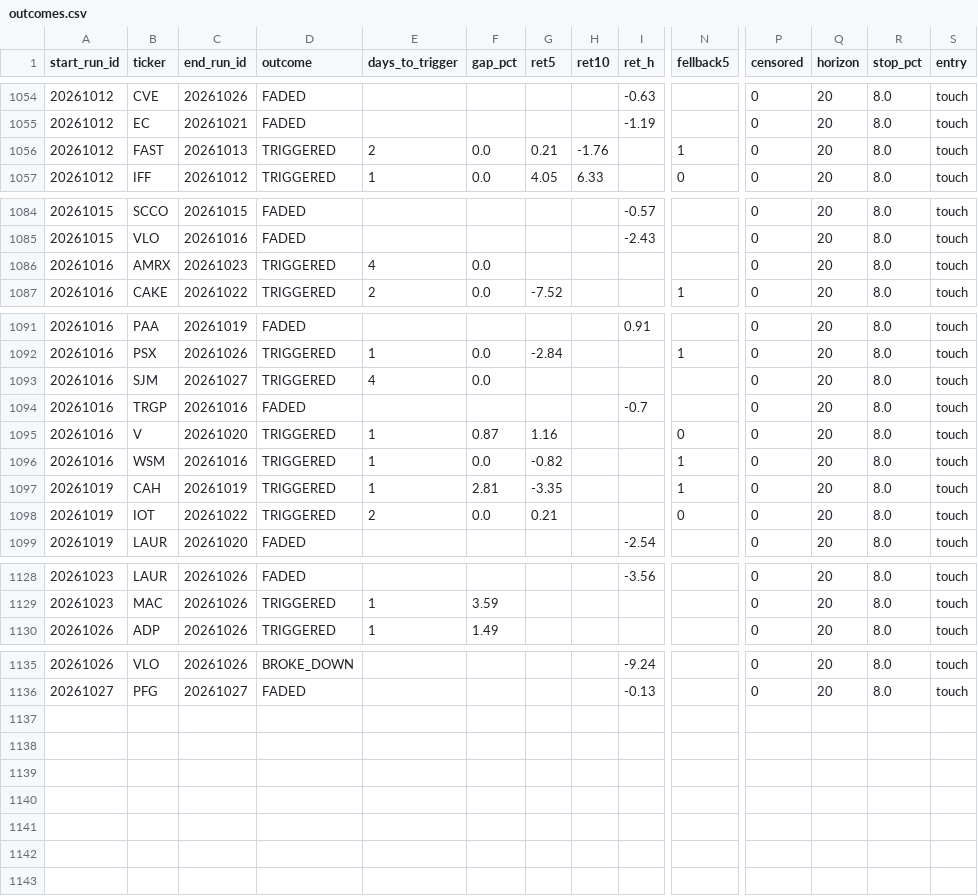
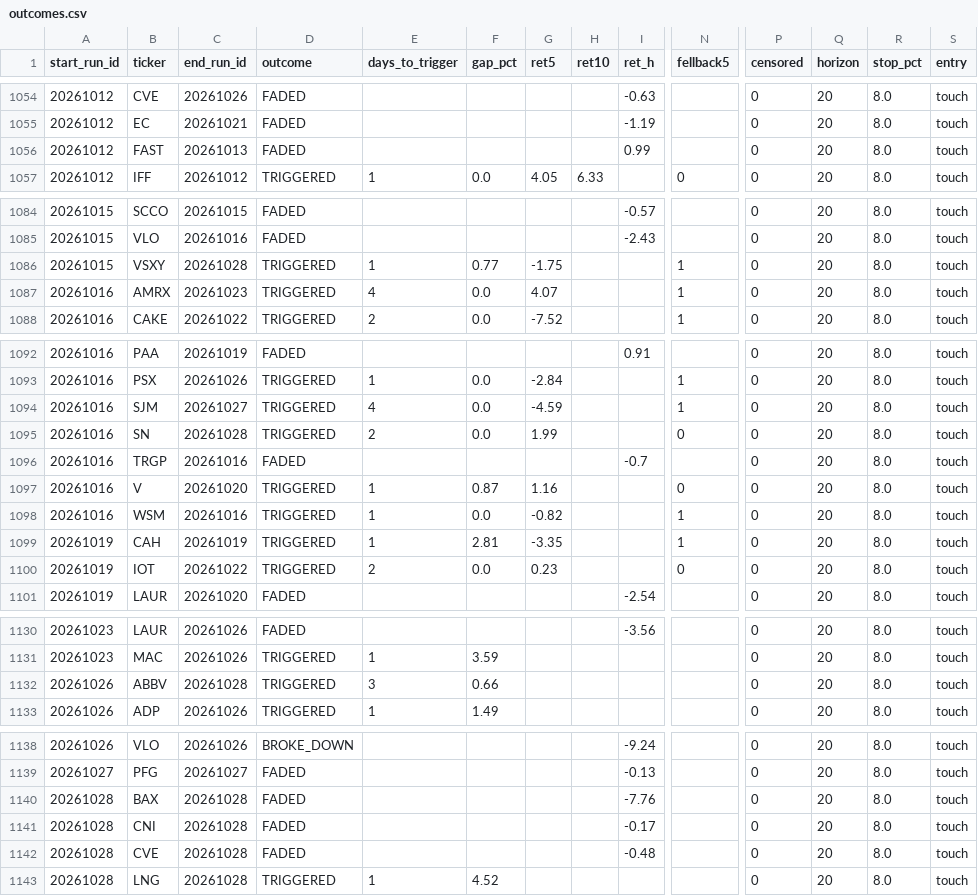
Before and after one commit to mthli/skills, a CSV file: base-breakout-scan/state/outcomes.csv, drawn as a sheet; only a part is shown, gaps mark what is left out; addresses are those after the commit; rows hold the shown columns only; the diff covers the shown part only; the diff names each change by its address in the sheet, - before the commit and + after, or states it on an @@ line.

```diff
--- a/base-breakout-scan/state/outcomes.csv
+++ b/base-breakout-scan/state/outcomes.csv
-D1056 (outcome): TRIGGERED
+D1056 (outcome): FADED
-E1056 (days_to_trigger): 2
+E1056 (days_to_trigger): (empty)
-F1056 (gap_pct): 0.0
+F1056 (gap_pct): (empty)
-G1056 (ret5): 0.21
+G1056 (ret5): (empty)
-H1056 (ret10): -1.76
+H1056 (ret10): (empty)
-I1056 (ret_h): (empty)
+I1056 (ret_h): 0.99
-N1056 (fellback5): 1
+N1056 (fellback5): (empty)
+row 1086: 20261015 | VSXY | 20261028 | TRIGGERED | 1 | 0.77 | -1.75 |  |  | 1 | 0 | 20 | 8.0 | touch
-G1087 (ret5): (empty)
+G1087 (ret5): 4.07
-N1087 (fellback5): (empty)
+N1087 (fellback5): 1
-G1094 (ret5): (empty)
+G1094 (ret5): -4.59
-N1094 (fellback5): (empty)
+N1094 (fellback5): 1
+row 1095: 20261016 | SN | 20261028 | TRIGGERED | 2 | 0.0 | 1.99 |  |  | 0 | 0 | 20 | 8.0 | touch
-G1100 (ret5): 0.21
+G1100 (ret5): 0.23
+row 1132: 20261026 | ABBV | 20261028 | TRIGGERED | 3 | 0.66 |  |  |  |  | 0 | 20 | 8.0 | touch
+row 1140: 20261028 | BAX | 20261028 | FADED |  |  |  |  | -7.76 |  | 0 | 20 | 8.0 | touch
+row 1141: 20261028 | CNI | 20261028 | FADED |  |  |  |  | -0.17 |  | 0 | 20 | 8.0 | touch
+row 1142: 20261028 | CVE | 20261028 | FADED |  |  |  |  | -0.48 |  | 0 | 20 | 8.0 | touch
+row 1143: 20261028 | LNG | 20261028 | TRIGGERED | 1 | 4.52 |  |  |  |  | 0 | 20 | 8.0 | touch
```
Also changed, not shown: 34 edited cells elsewhere in this file, mean-reversion-scan/state/history.csv, mean-reversion-scan/state/outcomes.csv, 9 other files.
